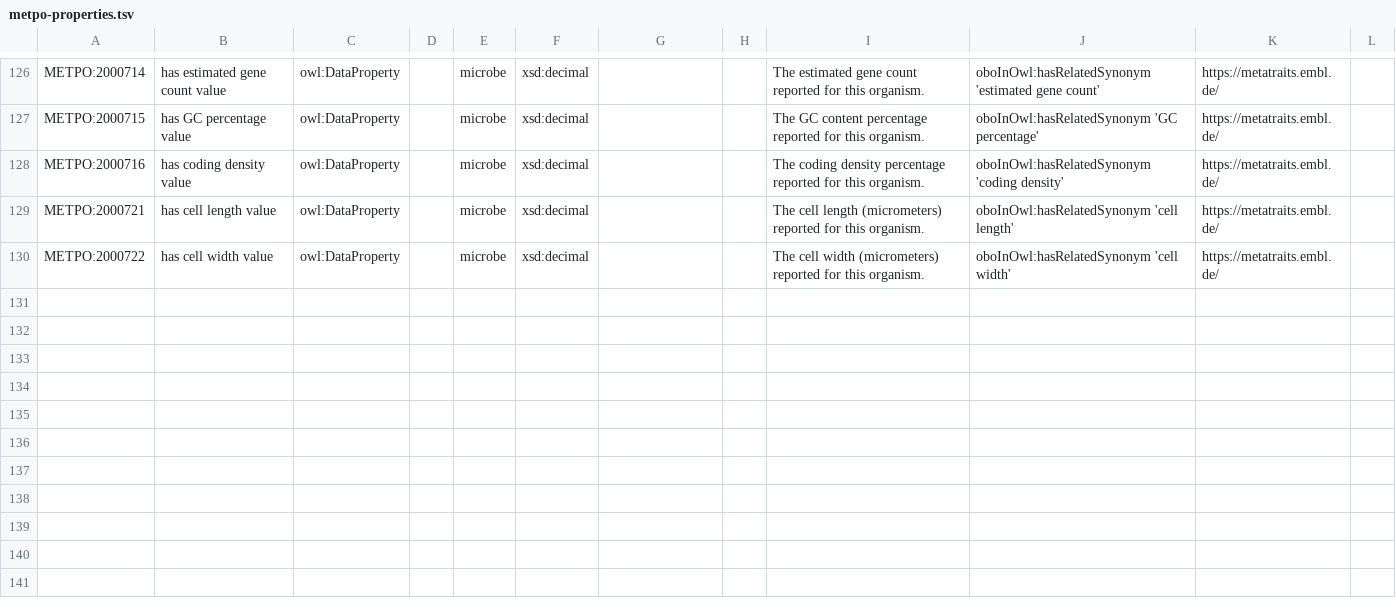
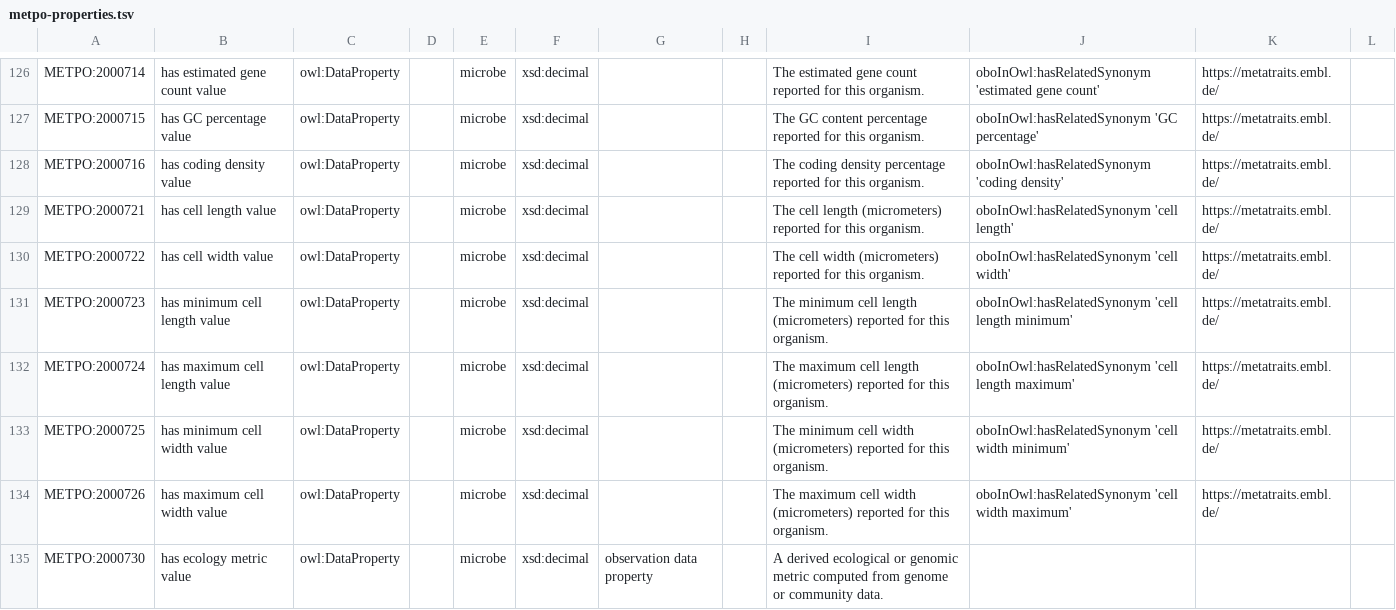
Before and after one commit to berkeleybop/metpo, a TSV file: src/templates/drafts/metpo-properties.tsv, drawn as a sheet; only a part is shown, gaps mark what is left out; the diff covers the shown part only.

```diff
--- a/src/templates/drafts/metpo-properties.tsv
+++ b/src/templates/drafts/metpo-properties.tsv
@@ -130,0 +131,5 @@ METPO:2000722	has cell width value	owl:DataProperty		microbe	xsd:decimal			The c
+METPO:2000723	has minimum cell length value	owl:DataProperty		microbe	xsd:decimal			The minimum cell length (micrometers) reported for this organism.	oboInOwl:hasRelatedSynonym 'cell length minimum'	https://metatraits.embl.de/
+METPO:2000724	has maximum cell length value	owl:DataProperty		microbe	xsd:decimal			The maximum cell length (micrometers) reported for this organism.	oboInOwl:hasRelatedSynonym 'cell length maximum'	https://metatraits.embl.de/
+METPO:2000725	has minimum cell width value	owl:DataProperty		microbe	xsd:decimal			The minimum cell width (micrometers) reported for this organism.	oboInOwl:hasRelatedSynonym 'cell width minimum'	https://metatraits.embl.de/
+METPO:2000726	has maximum cell width value	owl:DataProperty		microbe	xsd:decimal			The maximum cell width (micrometers) reported for this organism.	oboInOwl:hasRelatedSynonym 'cell width maximum'	https://metatraits.embl.de/
+METPO:2000730	has ecology metric value	owl:DataProperty		microbe	xsd:decimal	observation data property		A derived ecological or genomic metric computed from genome or community data.
```
Also changed, not shown: 4 added rows and 4 edited cells elsewhere in this file, src/templates/drafts/metpo_sheet.tsv, src/templates/metpo-properties.tsv, 4 other files.
